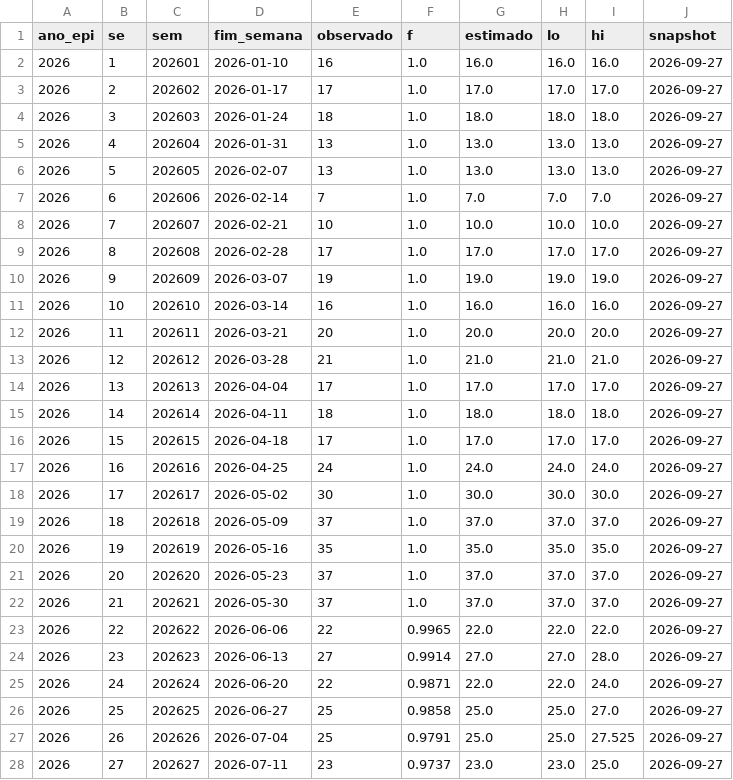
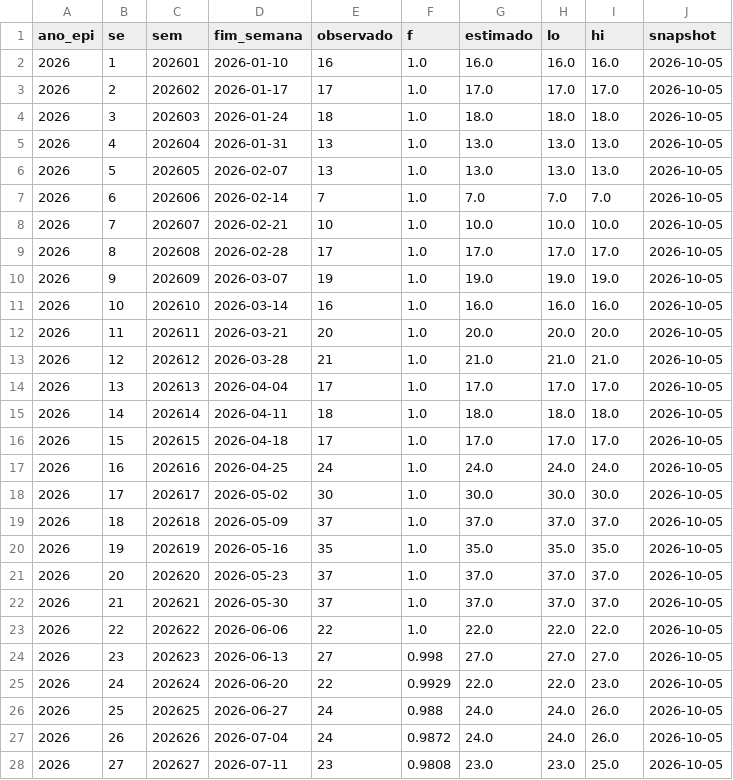
Before and after one commit to FEHALTENBURG1/dados_chikungunya, a CSV file: dados/nowcast_ride.csv, drawn as a sheet; only a part is shown; the diff covers the shown part only.

```diff
--- a/dados/nowcast_ride.csv
+++ b/dados/nowcast_ride.csv
@@ -1,28 +1,28 @@
 ano_epi,se,sem,fim_semana,observado,f,estimado,lo,hi,snapshot
-2026,1,202601,2026-01-10,16,1.0,16.0,16.0,16.0,2026-09-27
-2026,2,202602,2026-01-17,17,1.0,17.0,17.0,17.0,2026-09-27
-2026,3,202603,2026-01-24,18,1.0,18.0,18.0,18.0,2026-09-27
-2026,4,202604,2026-01-31,13,1.0,13.0,13.0,13.0,2026-09-27
-2026,5,202605,2026-02-07,13,1.0,13.0,13.0,13.0,2026-09-27
-2026,6,202606,2026-02-14,7,1.0,7.0,7.0,7.0,2026-09-27
-2026,7,202607,2026-02-21,10,1.0,10.0,10.0,10.0,2026-09-27
-2026,8,202608,2026-02-28,17,1.0,17.0,17.0,17.0,2026-09-27
-2026,9,202609,2026-03-07,19,1.0,19.0,19.0,19.0,2026-09-27
-2026,10,202610,2026-03-14,16,1.0,16.0,16.0,16.0,2026-09-27
-2026,11,202611,2026-03-21,20,1.0,20.0,20.0,20.0,2026-09-27
-2026,12,202612,2026-03-28,21,1.0,21.0,21.0,21.0,2026-09-27
-2026,13,202613,2026-04-04,17,1.0,17.0,17.0,17.0,2026-09-27
-2026,14,202614,2026-04-11,18,1.0,18.0,18.0,18.0,2026-09-27
-2026,15,202615,2026-04-18,17,1.0,17.0,17.0,17.0,2026-09-27
-2026,16,202616,2026-04-25,24,1.0,24.0,24.0,24.0,2026-09-27
-2026,17,202617,2026-05-02,30,1.0,30.0,30.0,30.0,2026-09-27
-2026,18,202618,2026-05-09,37,1.0,37.0,37.0,37.0,2026-09-27
-2026,19,202619,2026-05-16,35,1.0,35.0,35.0,35.0,2026-09-27
-2026,20,202620,2026-05-23,37,1.0,37.0,37.0,37.0,2026-09-27
-2026,21,202621,2026-05-30,37,1.0,37.0,37.0,37.0,2026-09-27
-2026,22,202622,2026-06-06,22,0.9965,22.0,22.0,22.0,2026-09-27
-2026,23,202623,2026-06-13,27,0.9914,27.0,27.0,28.0,2026-09-27
-2026,24,202624,2026-06-20,22,0.9871,22.0,22.0,24.0,2026-09-27
-2026,25,202625,2026-06-27,25,0.9858,25.0,25.0,27.0,2026-09-27
-2026,26,202626,2026-07-04,25,0.9791,25.0,25.0,27.525,2026-09-27
-2026,27,202627,2026-07-11,23,0.9737,23.0,23.0,25.0,2026-09-27
+2026,1,202601,2026-01-10,16,1.0,16.0,16.0,16.0,2026-10-05
+2026,2,202602,2026-01-17,17,1.0,17.0,17.0,17.0,2026-10-05
+2026,3,202603,2026-01-24,18,1.0,18.0,18.0,18.0,2026-10-05
+2026,4,202604,2026-01-31,13,1.0,13.0,13.0,13.0,2026-10-05
+2026,5,202605,2026-02-07,13,1.0,13.0,13.0,13.0,2026-10-05
+2026,6,202606,2026-02-14,7,1.0,7.0,7.0,7.0,2026-10-05
+2026,7,202607,2026-02-21,10,1.0,10.0,10.0,10.0,2026-10-05
+2026,8,202608,2026-02-28,17,1.0,17.0,17.0,17.0,2026-10-05
+2026,9,202609,2026-03-07,19,1.0,19.0,19.0,19.0,2026-10-05
+2026,10,202610,2026-03-14,16,1.0,16.0,16.0,16.0,2026-10-05
+2026,11,202611,2026-03-21,20,1.0,20.0,20.0,20.0,2026-10-05
+2026,12,202612,2026-03-28,21,1.0,21.0,21.0,21.0,2026-10-05
+2026,13,202613,2026-04-04,17,1.0,17.0,17.0,17.0,2026-10-05
+2026,14,202614,2026-04-11,18,1.0,18.0,18.0,18.0,2026-10-05
+2026,15,202615,2026-04-18,17,1.0,17.0,17.0,17.0,2026-10-05
+2026,16,202616,2026-04-25,24,1.0,24.0,24.0,24.0,2026-10-05
+2026,17,202617,2026-05-02,30,1.0,30.0,30.0,30.0,2026-10-05
+2026,18,202618,2026-05-09,37,1.0,37.0,37.0,37.0,2026-10-05
+2026,19,202619,2026-05-16,35,1.0,35.0,35.0,35.0,2026-10-05
+2026,20,202620,2026-05-23,37,1.0,37.0,37.0,37.0,2026-10-05
+2026,21,202621,2026-05-30,37,1.0,37.0,37.0,37.0,2026-10-05
+2026,22,202622,2026-06-06,22,1.0,22.0,22.0,22.0,2026-10-05
+2026,23,202623,2026-06-13,27,0.998,27.0,27.0,27.0,2026-10-05
+2026,24,202624,2026-06-20,22,0.9929,22.0,22.0,23.0,2026-10-05
+2026,25,202625,2026-06-27,24,0.988,24.0,24.0,26.0,2026-10-05
+2026,26,202626,2026-07-04,24,0.9872,24.0,24.0,26.0,2026-10-05
+2026,27,202627,2026-07-11,23,0.9808,23.0,23.0,25.0,2026-10-05
```
Also changed, not shown: 2 added rows and 41 edited cells elsewhere in this file, dados/atraso_nacional.csv, dados/atraso_ride.csv, 5 other files.
